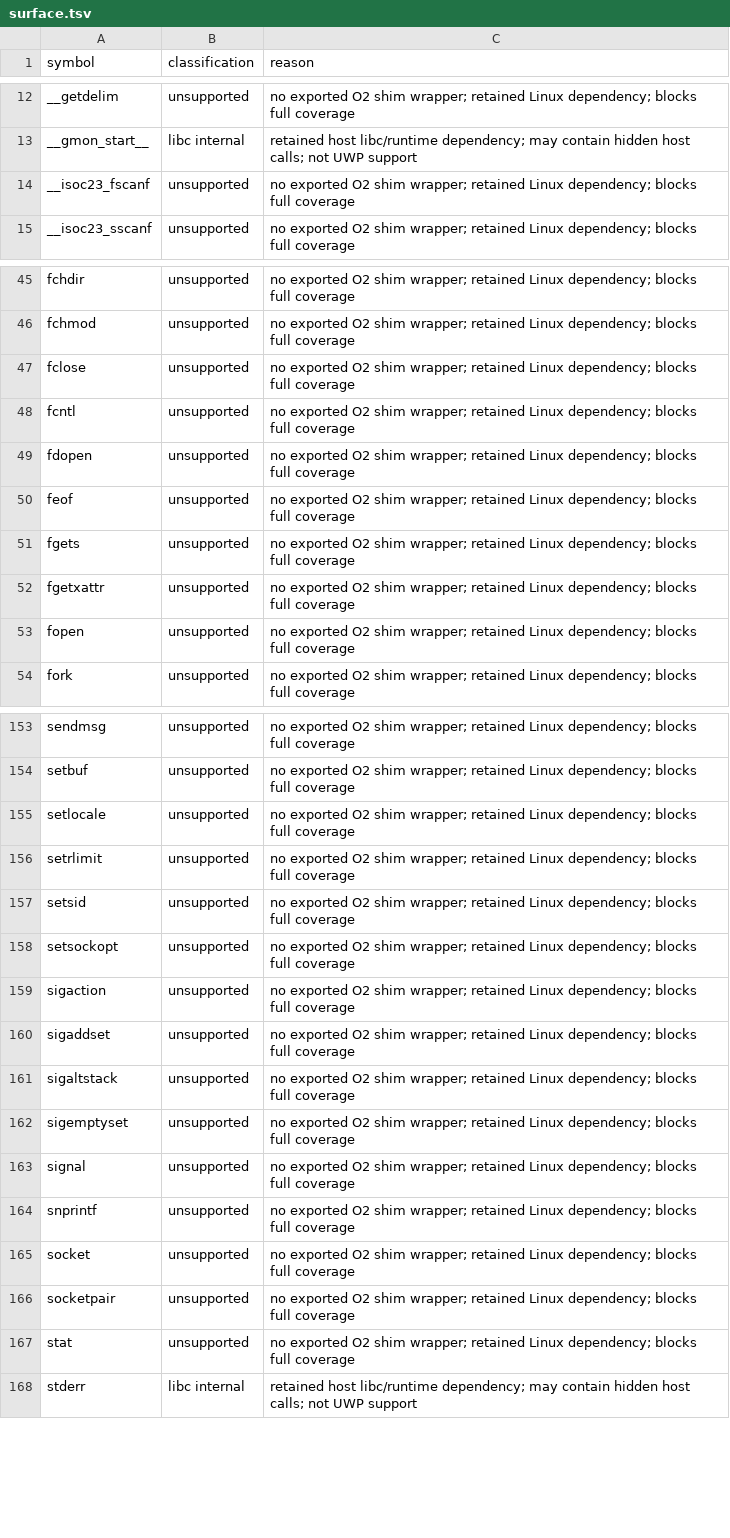
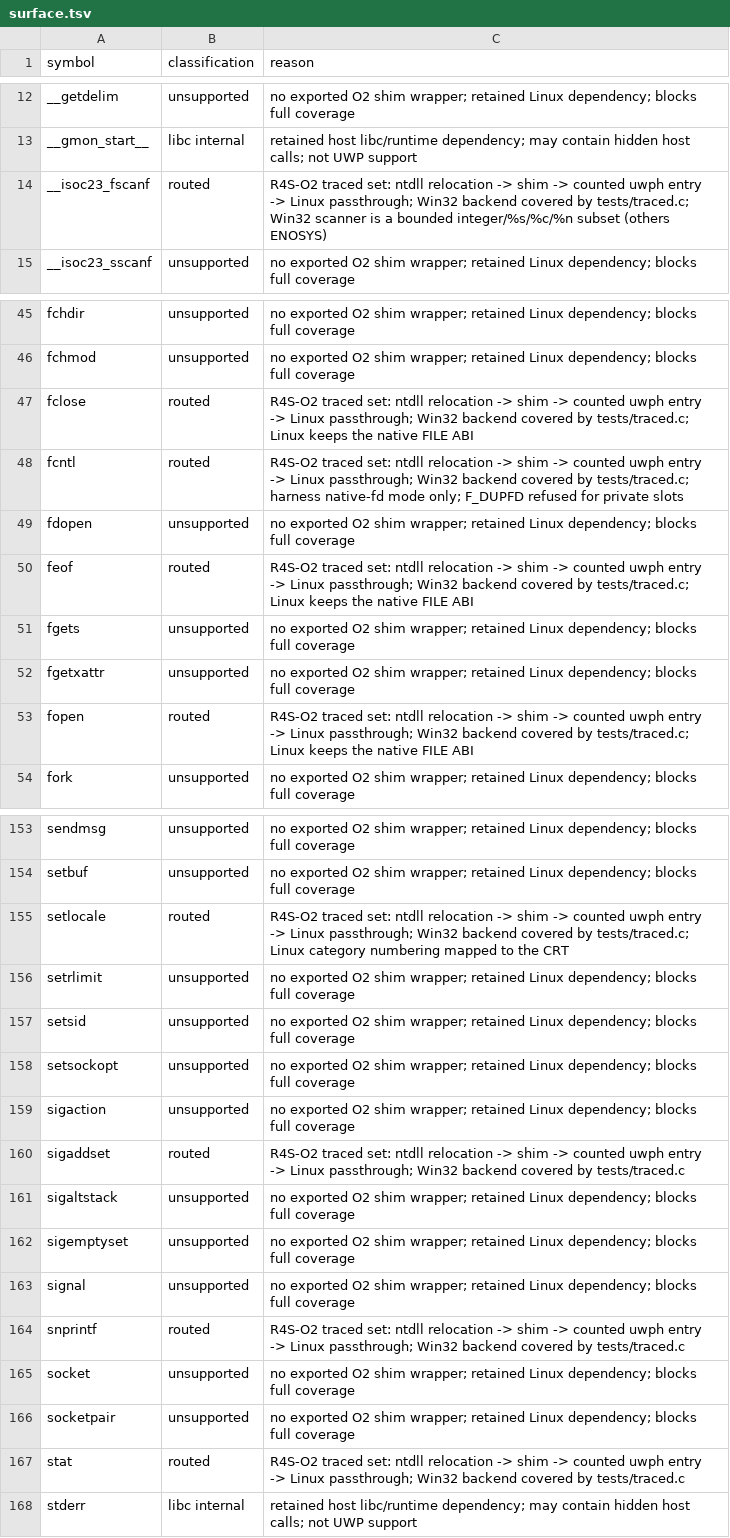
Before and after one commit to jobucaldas/Boxedwine-xbox-64, a TSV file: x64/uwp-host/harness/surface.tsv, drawn as a sheet; only a part is shown, gaps mark what is left out; the diff covers the shown part only.

Commit message:
x64-spike-R4S R4S-O2 (codex)
x64-spike R4S-O2: route the O1 top-20 traced imports (snprintf, fopen, __isoc23_fscanf, fclose, pthread_getspecific, pthread_sigmask, feof, stat, write, pthread_mutex_lock/unlock, writev, getenv, asprintf, sigaddset, fcntl, setlocale, time, getuid, realpath) through public uwph entries with per-symbol atomic counters (uwph/trace.h). Linux passthrough uses raw syscalls for stat/write/writev/fcntl/time and RTLD_NEXT host libc for native-ABI objects (FILE, pthread keys/mutexes, sigset, locale, env incl. setenv/putenv/unsetenv). The Win32/UWP backend uses existing uwph objects plus CRT vsnprintf/setlocale (UWPH_LC_* Linux numbering, ABI-checked) and a bounded fscanf scanner. The harness shim exports the set (shim.map), and check_surface derives the routed set from shim.map and cross-checks the trace names. surface.tsv goes from routed 5 / unsupported 160 to routed 25 / unsupported 140. tests/traced.c covers every symbol plus its counter on the stub, Win32 (wine64) and passthrough builds, all three run by make test. The shim report adds trace rows, and verify_wine requires nonzero traced counts in routed hello runs. In private-slot mode fcntl F_DUPFD is refused, and passthrough writev is a real writev syscall.

```diff
--- a/x64/uwp-host/harness/surface.tsv
+++ b/x64/uwp-host/harness/surface.tsv
@@ -13,3 +13,3 @@ __getdelim	unsupported	no exported O2 shim wrapper; retained Linux dependency; b
 __gmon_start__	libc internal	retained host libc/runtime dependency; may contain hidden host calls; not UWP support
-__isoc23_fscanf	unsupported	no exported O2 shim wrapper; retained Linux dependency; blocks full coverage
+__isoc23_fscanf	routed	R4S-O2 traced set: ntdll relocation -> shim -> counted uwph entry -> Linux passthrough; Win32 backend covered by tests/traced.c; Win32 scanner is a bounded integer/%s/%c/%n subset (others ENOSYS)
 __isoc23_sscanf	unsupported	no exported O2 shim wrapper; retained Linux dependency; blocks full coverage
@@ -46,9 +46,9 @@ fchdir	unsupported	no exported O2 shim wrapper; retained Linux dependency; block
 fchmod	unsupported	no exported O2 shim wrapper; retained Linux dependency; blocks full coverage
-fclose	unsupported	no exported O2 shim wrapper; retained Linux dependency; blocks full coverage
-fcntl	unsupported	no exported O2 shim wrapper; retained Linux dependency; blocks full coverage
+fclose	routed	R4S-O2 traced set: ntdll relocation -> shim -> counted uwph entry -> Linux passthrough; Win32 backend covered by tests/traced.c; Linux keeps the native FILE ABI
+fcntl	routed	R4S-O2 traced set: ntdll relocation -> shim -> counted uwph entry -> Linux passthrough; Win32 backend covered by tests/traced.c; harness native-fd mode only; F_DUPFD refused for private slots
 fdopen	unsupported	no exported O2 shim wrapper; retained Linux dependency; blocks full coverage
-feof	unsupported	no exported O2 shim wrapper; retained Linux dependency; blocks full coverage
+feof	routed	R4S-O2 traced set: ntdll relocation -> shim -> counted uwph entry -> Linux passthrough; Win32 backend covered by tests/traced.c; Linux keeps the native FILE ABI
 fgets	unsupported	no exported O2 shim wrapper; retained Linux dependency; blocks full coverage
 fgetxattr	unsupported	no exported O2 shim wrapper; retained Linux dependency; blocks full coverage
-fopen	unsupported	no exported O2 shim wrapper; retained Linux dependency; blocks full coverage
+fopen	routed	R4S-O2 traced set: ntdll relocation -> shim -> counted uwph entry -> Linux passthrough; Win32 backend covered by tests/traced.c; Linux keeps the native FILE ABI
 fork	unsupported	no exported O2 shim wrapper; retained Linux dependency; blocks full coverage
@@ -154,3 +154,3 @@ sendmsg	unsupported	no exported O2 shim wrapper; retained Linux dependency; bloc
 setbuf	unsupported	no exported O2 shim wrapper; retained Linux dependency; blocks full coverage
-setlocale	unsupported	no exported O2 shim wrapper; retained Linux dependency; blocks full coverage
+setlocale	routed	R4S-O2 traced set: ntdll relocation -> shim -> counted uwph entry -> Linux passthrough; Win32 backend covered by tests/traced.c; Linux category numbering mapped to the CRT
 setrlimit	unsupported	no exported O2 shim wrapper; retained Linux dependency; blocks full coverage
@@ -159,3 +159,3 @@ setsockopt	unsupported	no exported O2 shim wrapper; retained Linux dependency; b
 sigaction	unsupported	no exported O2 shim wrapper; retained Linux dependency; blocks full coverage
-sigaddset	unsupported	no exported O2 shim wrapper; retained Linux dependency; blocks full coverage
+sigaddset	routed	R4S-O2 traced set: ntdll relocation -> shim -> counted uwph entry -> Linux passthrough; Win32 backend covered by tests/traced.c
 sigaltstack	unsupported	no exported O2 shim wrapper; retained Linux dependency; blocks full coverage
@@ -163,6 +163,6 @@ sigemptyset	unsupported	no exported O2 shim wrapper; retained Linux dependency;
 signal	unsupported	no exported O2 shim wrapper; retained Linux dependency; blocks full coverage
-snprintf	unsupported	no exported O2 shim wrapper; retained Linux dependency; blocks full coverage
+snprintf	routed	R4S-O2 traced set: ntdll relocation -> shim -> counted uwph entry -> Linux passthrough; Win32 backend covered by tests/traced.c
 socket	unsupported	no exported O2 shim wrapper; retained Linux dependency; blocks full coverage
 socketpair	unsupported	no exported O2 shim wrapper; retained Linux dependency; blocks full coverage
-stat	unsupported	no exported O2 shim wrapper; retained Linux dependency; blocks full coverage
+stat	routed	R4S-O2 traced set: ntdll relocation -> shim -> counted uwph entry -> Linux passthrough; Win32 backend covered by tests/traced.c
 stderr	libc internal	retained host libc/runtime dependency; may contain hidden host calls; not UWP support
```
Also changed, not shown: 22 edited cells elsewhere in this file, 30 other files.
